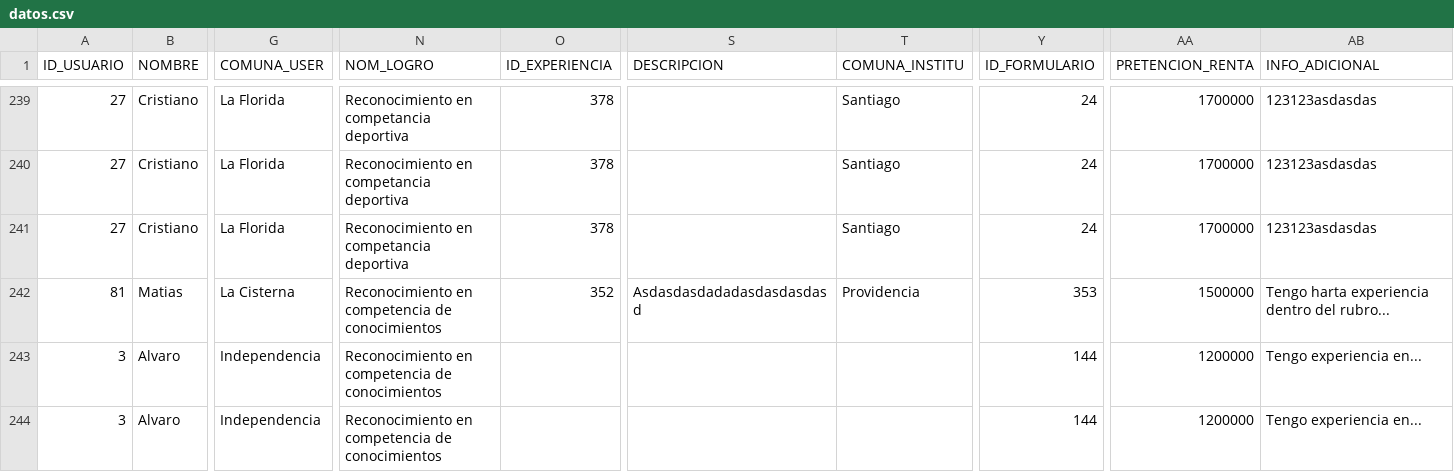
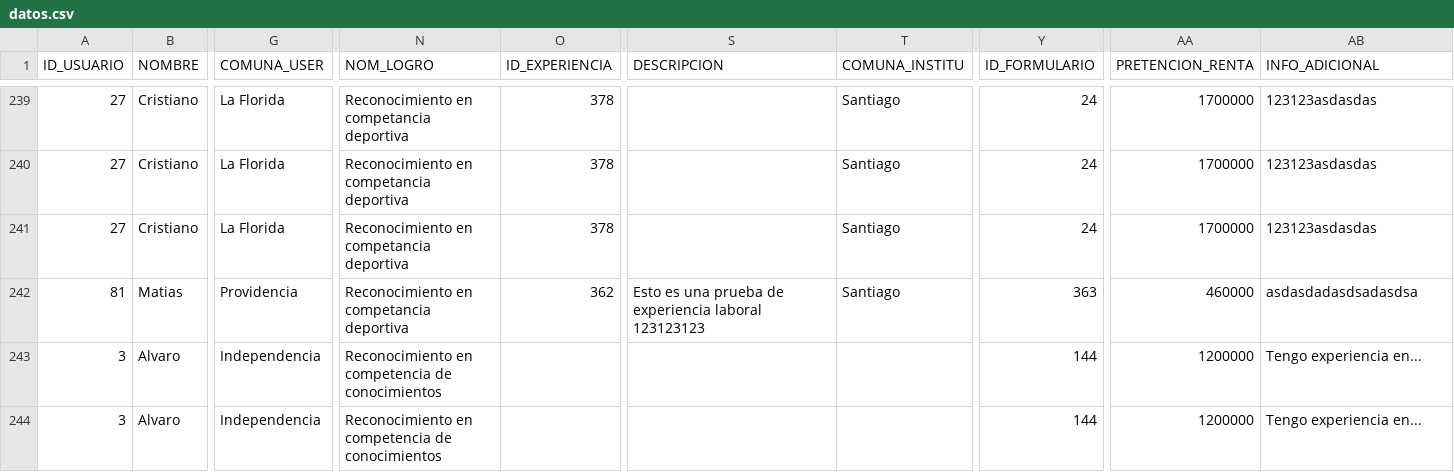
Before and after one commit to JoseOrtizMedel/ClusterHire, a CSV file: core/static/datos/datos.csv, drawn as a sheet; only a part is shown, gaps mark what is left out; the diff names each change by its address in the sheet, - before the commit and + after, or states it on an @@ line.

```diff
--- a/core/static/datos/datos.csv
+++ b/core/static/datos/datos.csv
-G242 (COMUNA_USER): La Cisterna
+G242 (COMUNA_USER): Providencia
-N242 (NOM_LOGRO): Reconocimiento en competencia de conocimientos
+N242 (NOM_LOGRO): Reconocimiento en competancia deportiva
-O242 (ID_EXPERIENCIA): 352
+O242 (ID_EXPERIENCIA): 362
-S242 (DESCRIPCION): Asdasdasdadadasdasdasdasd
+S242 (DESCRIPCION): Esto es una prueba de experiencia laboral 123123123
-T242 (COMUNA_INSTITU): Providencia
+T242 (COMUNA_INSTITU): Santiago
-Y242 (ID_FORMULARIO): 353
+Y242 (ID_FORMULARIO): 363
-AA242 (PRETENCION_RENTA): 1500000
+AA242 (PRETENCION_RENTA): 460000
-AB242 (INFO_ADICIONAL): Tengo harta experiencia dentro del rubro...
+AB242 (INFO_ADICIONAL): asdasdadasdsadasdsa
```
Also changed, not shown: 9 other files.
